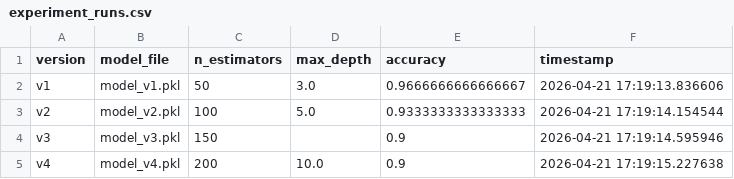
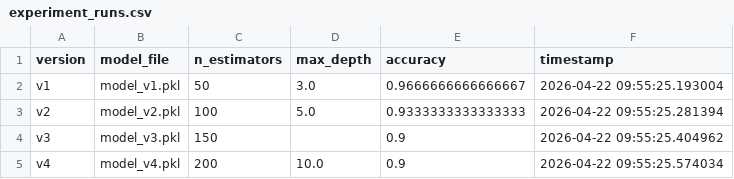
Before and after one commit to Anushree-kale/Mlops, a CSV file: experiment_runs.csv, drawn as a sheet.

```diff
--- a/experiment_runs.csv
+++ b/experiment_runs.csv
@@ -1,5 +1,5 @@
 version,model_file,n_estimators,max_depth,accuracy,timestamp
-v1,model_v1.pkl,50,3.0,0.9666666666666667,2026-04-21 17:19:13.836606
-v2,model_v2.pkl,100,5.0,0.9333333333333333,2026-04-21 17:19:14.154544
-v3,model_v3.pkl,150,,0.9,2026-04-21 17:19:14.595946
-v4,model_v4.pkl,200,10.0,0.9,2026-04-21 17:19:15.227638
+v1,model_v1.pkl,50,3.0,0.9666666666666667,2026-04-22 09:55:25.193004
+v2,model_v2.pkl,100,5.0,0.9333333333333333,2026-04-22 09:55:25.281394
+v3,model_v3.pkl,150,,0.9,2026-04-22 09:55:25.404962
+v4,model_v4.pkl,200,10.0,0.9,2026-04-22 09:55:25.574034
```
Also changed, not shown: 5 other files.
